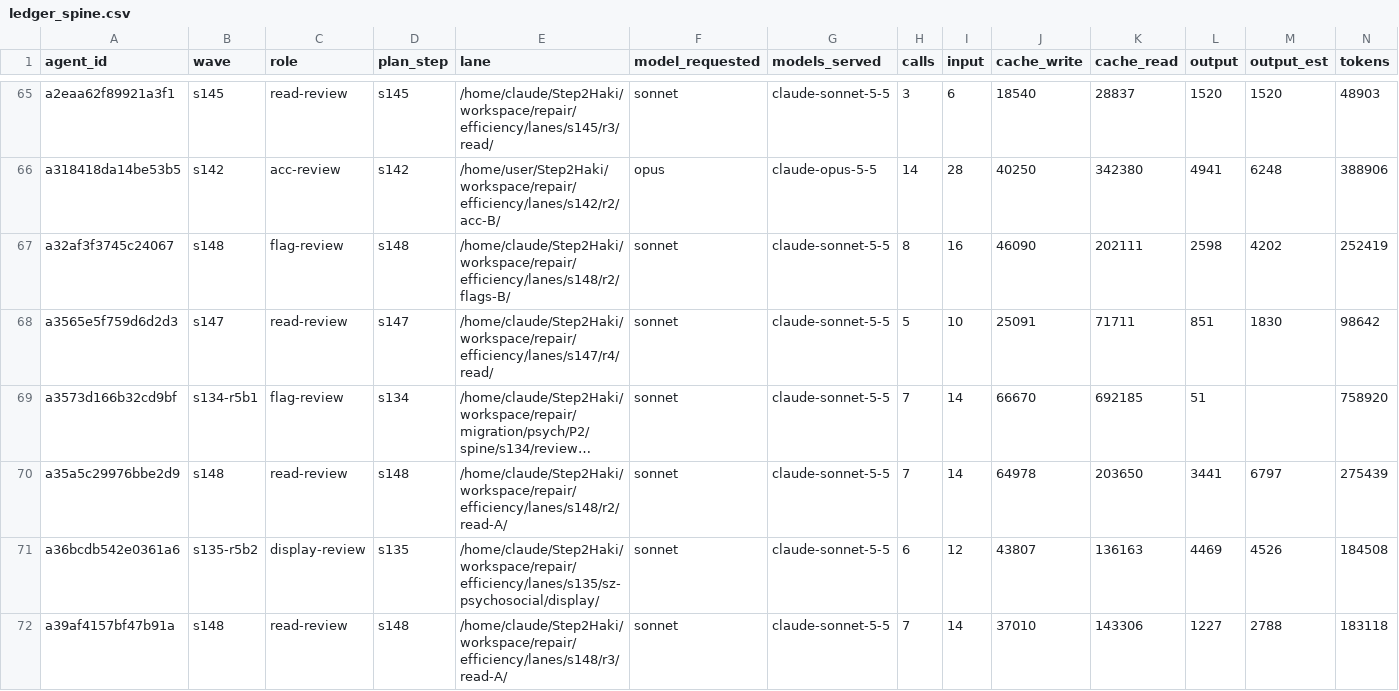
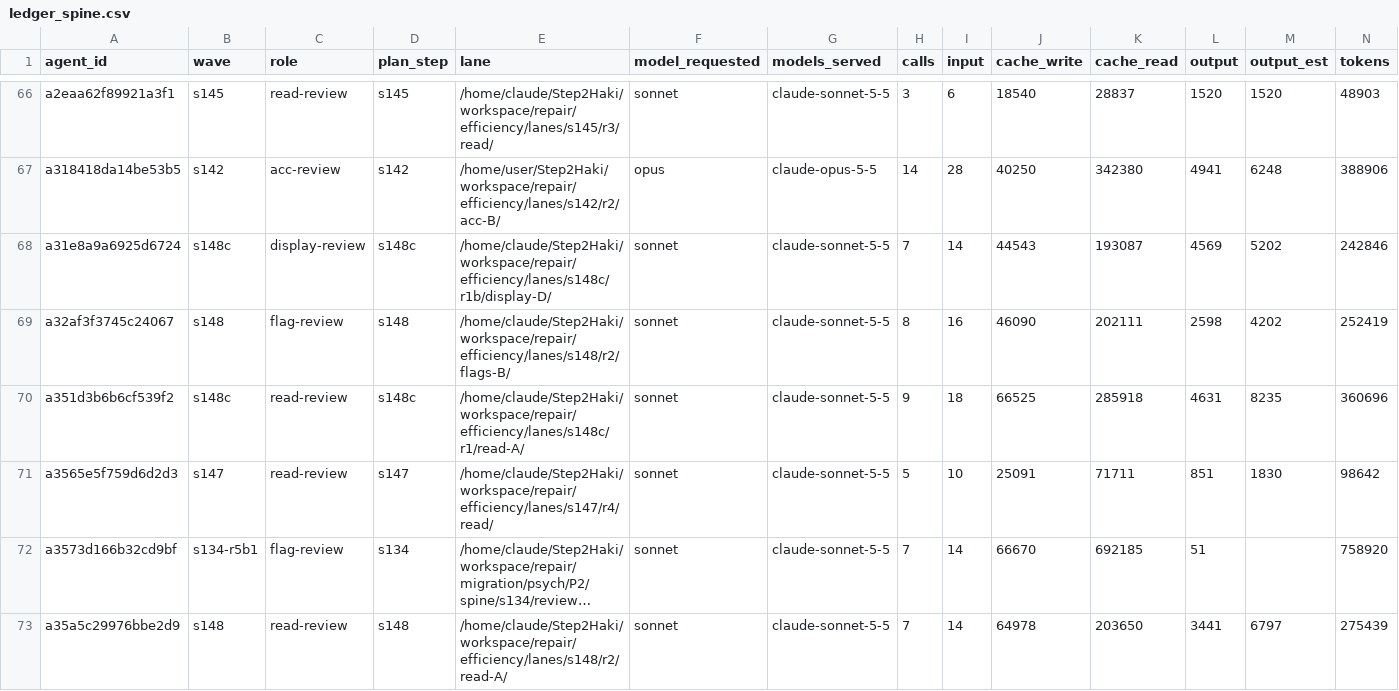
Before and after one commit to DrSaturnn/Step2Haki, a CSV file: workspace/repair/efficiency/ledger_spine.csv, drawn as a sheet; only a part is shown, gaps mark what is left out; the shorter side is filled out with more unchanged rows; long unchanged cells end in …; rows hold the shown columns only; the diff covers the shown part only; the diff names each change by its address in the sheet, - before the commit and + after, or states it on an @@ line.

Commit message:
s148c: S4 round 1 and S5 adjudication; sheets.py --page (step numbers mapped through headers, packet-error fix) with offline tests; call cap 260 (Jonathan); handoff State; ledgers

```diff
--- a/workspace/repair/efficiency/ledger_spine.csv
+++ b/workspace/repair/efficiency/ledger_spine.csv
+row 68: a31e8a9a6925d6724 | s148c | display-review | s148c | /home/claude/Step2Haki/workspace/repair/efficiency/lanes/s148c/r1b/display-D/ | sonnet | claude-sonnet-5-5 | 7 | 14 | 44543 | 193087 | 4569 | 5202 | 242846
+row 70: a351d3b6b6cf539f2 | s148c | read-review | s148c | /home/claude/Step2Haki/workspace/repair/efficiency/lanes/s148c/r1/read-A/ | sonnet | claude-sonnet-5-5 | 9 | 18 | 66525 | 285918 | 4631 | 8235 | 360696
```
Also changed, not shown: 11 added rows elsewhere in this file, workspace/repair/efficiency/ledger_lead.csv, 9 other files.
